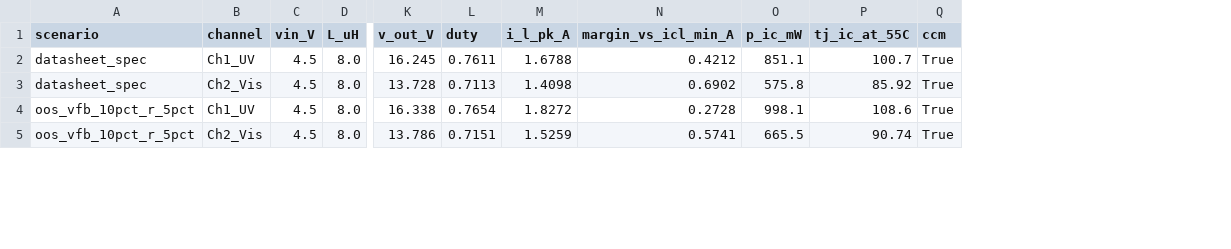
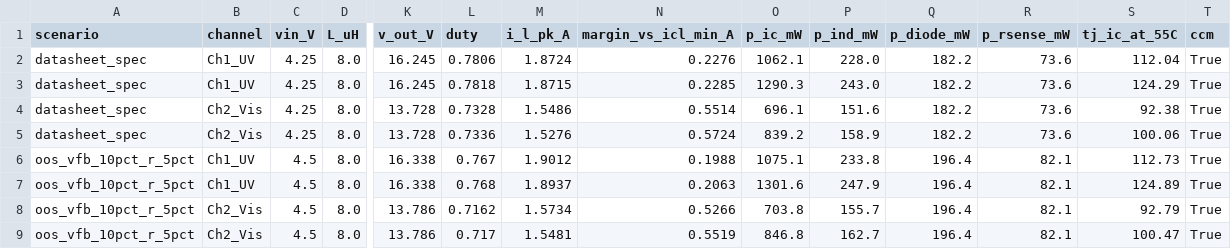
Before and after one commit to alimuldal/lepiled, a CSV file: circuit_design/sim/outputs/corner_sweep.csv, drawn as a sheet; only a part is shown, gaps mark what is left out; addresses are those after the commit; rows hold the shown columns only; the diff covers the shown part only; the diff names each change by its address in the sheet, - before the commit and + after, or states it on an @@ line.

```diff
--- a/circuit_design/sim/outputs/corner_sweep.csv
+++ b/circuit_design/sim/outputs/corner_sweep.csv
+column P (p_ind_mW), row 2: 228.0; row 4: 151.6; row 6: 233.8; row 8: 155.7
+column Q (p_diode_mW), row 2: 182.2; row 4: 182.2; row 6: 196.4; row 8: 196.4
+column R (p_rsense_mW), row 2: 73.6; row 4: 73.6; row 6: 82.1; row 8: 82.1
-C2 (vin_V): 4.5
+C2 (vin_V): 4.25
-L2 (duty): 0.7611
+L2 (duty): 0.7806
-M2 (i_l_pk_A): 1.6788
+M2 (i_l_pk_A): 1.8724
-N2 (margin_vs_icl_min_A): 0.4212
+N2 (margin_vs_icl_min_A): 0.2276
-O2 (p_ic_mW): 851.1
+O2 (p_ic_mW): 1062.1
-S2 (tj_ic_at_55C): 100.7
+S2 (tj_ic_at_55C): 112.04
+row 3: datasheet_spec | Ch1_UV | 4.25 | 8.0 | 16.245 | 0.7818 | 1.8715 | 0.2285 | 1290.3 | 243.0 | 182.2 | 73.6 | 124.29 | True
-C4 (vin_V): 4.5
+C4 (vin_V): 4.25
-L4 (duty): 0.7113
+L4 (duty): 0.7328
-M4 (i_l_pk_A): 1.4098
+M4 (i_l_pk_A): 1.5486
-N4 (margin_vs_icl_min_A): 0.6902
+N4 (margin_vs_icl_min_A): 0.5514
-O4 (p_ic_mW): 575.8
+O4 (p_ic_mW): 696.1
-S4 (tj_ic_at_55C): 85.92
+S4 (tj_ic_at_55C): 92.38
+row 5: datasheet_spec | Ch2_Vis | 4.25 | 8.0 | 13.728 | 0.7336 | 1.5276 | 0.5724 | 839.2 | 158.9 | 182.2 | 73.6 | 100.06 | True
-L6 (duty): 0.7654
+L6 (duty): 0.767
-M6 (i_l_pk_A): 1.8272
+M6 (i_l_pk_A): 1.9012
-N6 (margin_vs_icl_min_A): 0.2728
+N6 (margin_vs_icl_min_A): 0.1988
-O6 (p_ic_mW): 998.1
+O6 (p_ic_mW): 1075.1
-S6 (tj_ic_at_55C): 108.6
+S6 (tj_ic_at_55C): 112.73
+row 7: oos_vfb_10pct_r_5pct | Ch1_UV | 4.5 | 8.0 | 16.338 | 0.768 | 1.8937 | 0.2063 | 1301.6 | 247.9 | 196.4 | 82.1 | 124.89 | True
-L8 (duty): 0.7151
+L8 (duty): 0.7162
-M8 (i_l_pk_A): 1.5259
+M8 (i_l_pk_A): 1.5734
-N8 (margin_vs_icl_min_A): 0.5741
+N8 (margin_vs_icl_min_A): 0.5266
-O8 (p_ic_mW): 665.5
+O8 (p_ic_mW): 703.8
-S8 (tj_ic_at_55C): 90.74
+S8 (tj_ic_at_55C): 92.79
+row 9: oos_vfb_10pct_r_5pct | Ch2_Vis | 4.5 | 8.0 | 13.786 | 0.717 | 1.5481 | 0.5519 | 846.8 | 162.7 | 196.4 | 82.1 | 100.47 | True
```
Also changed, not shown: 2 added rows and 10 edited cells elsewhere in this file, circuit_design/COMPONENT_IDS.csv, 24 other files.
